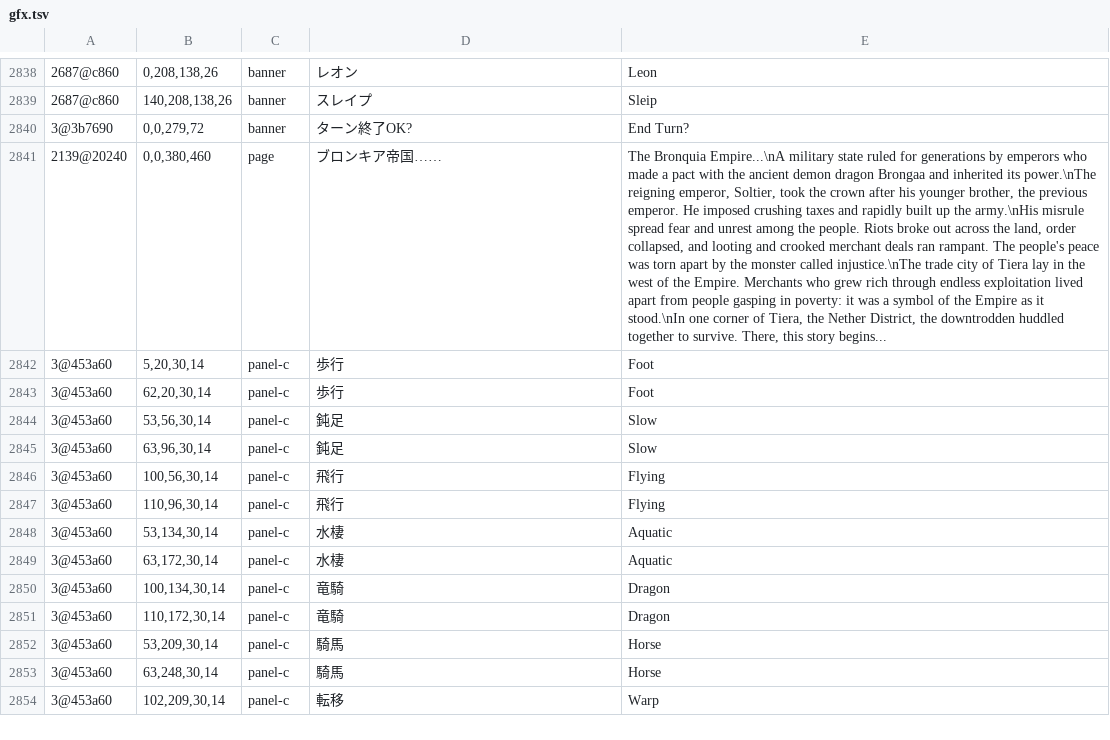
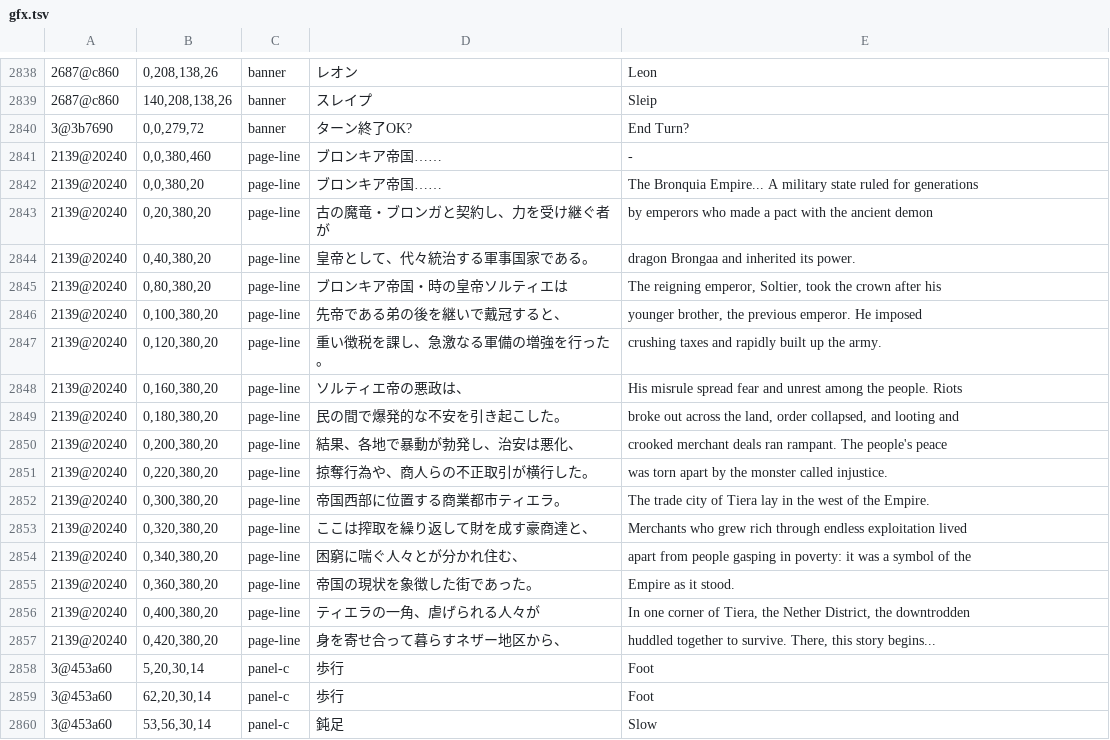
Before and after one commit to minhnhattonthat/blaze-union-story-to-reach-the-future-en, a TSV file: data/gfx.tsv, drawn as a sheet; only a part is shown, gaps mark what is left out; the shorter side is filled out with more unchanged rows; addresses are those after the commit; the diff names each change by its address in the sheet, - before the commit and + after, or states it on an @@ line.

```diff
--- a/data/gfx.tsv
+++ b/data/gfx.tsv
+row 2841: 2139@20240 | 0,0,380,460 | page-line | ブロンキア帝国…… | -
-B2842: 0,0,380,460
+B2842: 0,0,380,20
-C2842: page
+C2842: page-line
-E2842: The Bronquia Empire...\nA military state ruled for generations by emperors who made a pact with the ancient demon dragon Brongaa and inherited its power.\nThe reigning emperor, Soltier, took the crown after his younger brother, the previous emperor. He imposed crushing taxes and rapidly built up the army.\nHis misrule spread fear and unrest among the people. Riots broke out across the land, order collapsed, and looting and crooked merchant deals ran rampant. The people's peace was torn apart by the monster called injustice.\nThe trade city of Tiera lay in the west of the Empire. Merchants who grew rich through endless exploitation lived apart from people gasping in poverty: it was a symbol of the Empire as it stood.\nIn one corner of Tiera, the Nether District, the downtrodden huddled together to survive. There, this story begins...
+E2842: The Bronquia Empire... A military state ruled for generations
+row 2843: 2139@20240 | 0,20,380,20 | page-line | 古の魔竜・ブロンガと契約し、力を受け継ぐ者が | by emperors who made a pact with the ancient demon
+row 2844: 2139@20240 | 0,40,380,20 | page-line | 皇帝として、代々統治する軍事国家である。 | dragon Brongaa and inherited its power.
+row 2845: 2139@20240 | 0,80,380,20 | page-line | ブロンキア帝国・時の皇帝ソルティエは | The reigning emperor, Soltier, took the crown after his
+row 2846: 2139@20240 | 0,100,380,20 | page-line | 先帝である弟の後を継いで戴冠すると、 | younger brother, the previous emperor. He imposed
+row 2847: 2139@20240 | 0,120,380,20 | page-line | 重い徴税を課し、急激なる軍備の増強を行った。 | crushing taxes and rapidly built up the army.
+row 2848: 2139@20240 | 0,160,380,20 | page-line | ソルティエ帝の悪政は、 | His misrule spread fear and unrest among the people. Riots
+row 2849: 2139@20240 | 0,180,380,20 | page-line | 民の間で爆発的な不安を引き起こした。 | broke out across the land, order collapsed, and looting and
+row 2850: 2139@20240 | 0,200,380,20 | page-line | 結果、各地で暴動が勃発し、治安は悪化、 | crooked merchant deals ran rampant. The people's peace
+row 2851: 2139@20240 | 0,220,380,20 | page-line | 掠奪行為や、商人らの不正取引が横行した。 | was torn apart by the monster called injustice.
+row 2852: 2139@20240 | 0,300,380,20 | page-line | 帝国西部に位置する商業都市ティエラ。 | The trade city of Tiera lay in the west of the Empire.
+row 2853: 2139@20240 | 0,320,380,20 | page-line | ここは搾取を繰り返して財を成す豪商達と、 | Merchants who grew rich through endless exploitation lived
+row 2854: 2139@20240 | 0,340,380,20 | page-line | 困窮に喘ぐ人々とが分かれ住む、 | apart from people gasping in poverty: it was a symbol of the
+row 2855: 2139@20240 | 0,360,380,20 | page-line | 帝国の現状を象徴した街であった。 | Empire as it stood.
+row 2856: 2139@20240 | 0,400,380,20 | page-line | ティエラの一角、虐げられる人々が | In one corner of Tiera, the Nether District, the downtrodden
+row 2857: 2139@20240 | 0,420,380,20 | page-line | 身を寄せ合って暮らすネザー地区から、 | huddled together to survive. There, this story begins...
```
Also changed, not shown: 3 other files.
